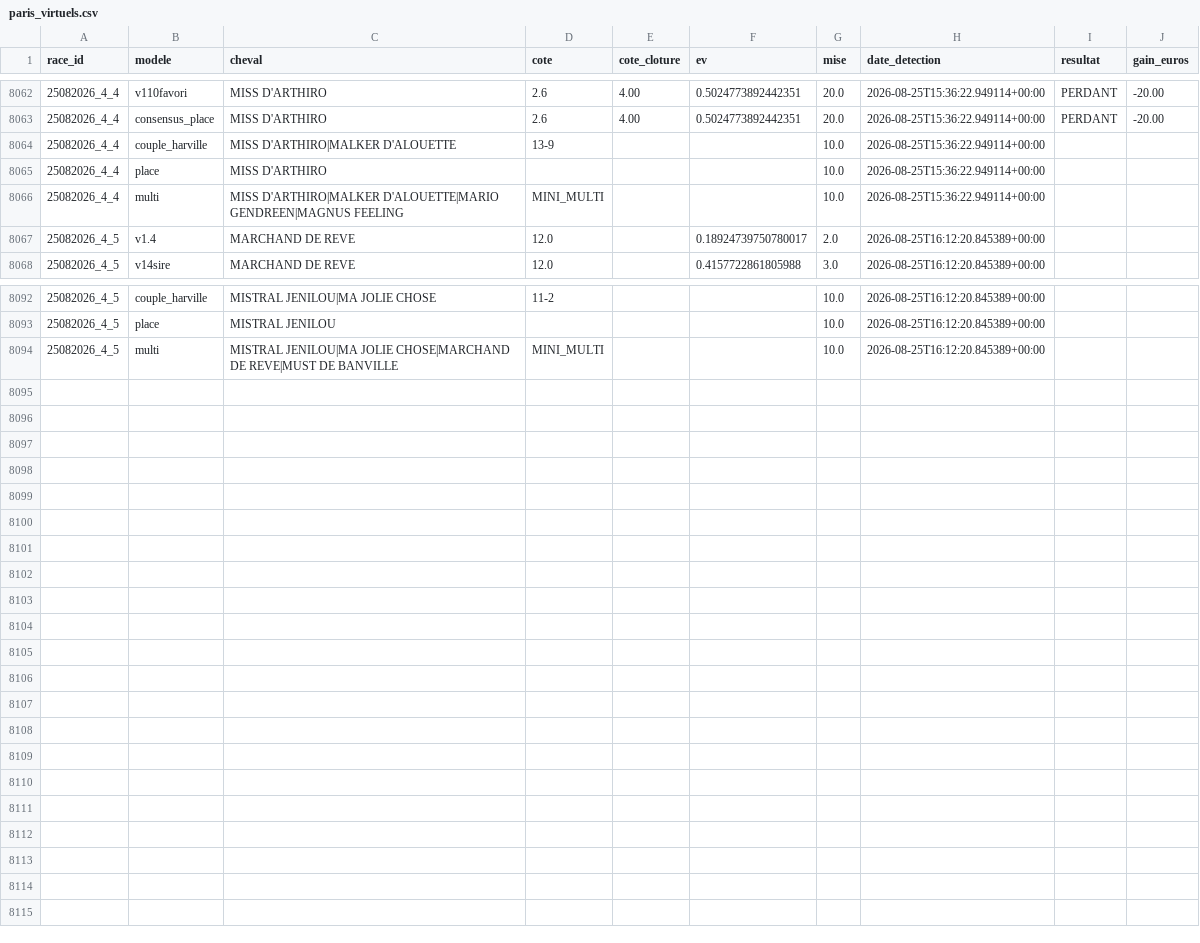
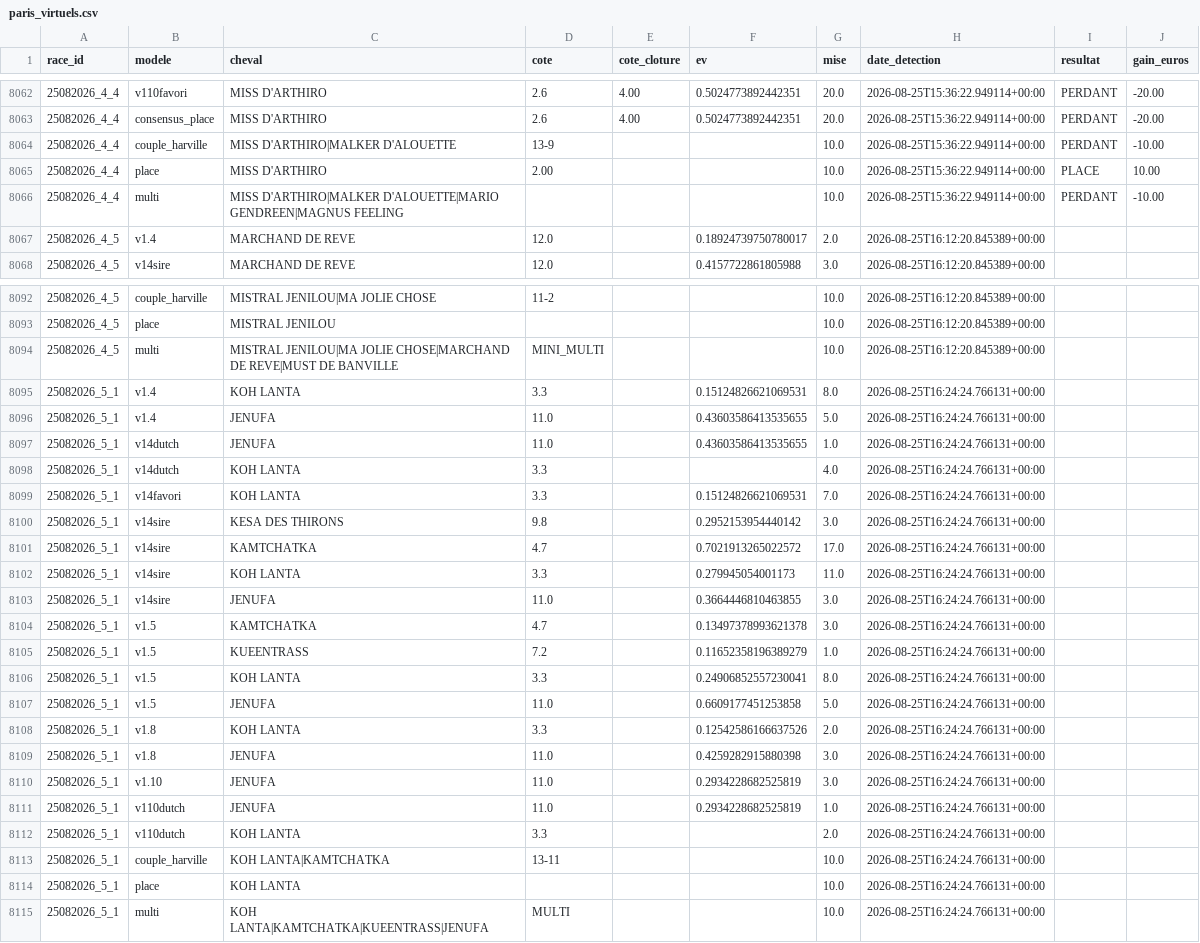
Before and after one commit to Falcon78ux/pmu-paper-trading, a CSV file: paris_virtuels.csv, drawn as a sheet; only a part is shown, gaps mark what is left out.

```diff
--- a/paris_virtuels.csv
+++ b/paris_virtuels.csv
@@ -8063,5 +8063,5 @@ race_id,modele,cheval,cote,cote_cloture,ev,mise,date_detection,resultat,gain_eur
 25082026_4_4,consensus_place,MISS D'ARTHIRO,2.6,4.00,0.5024773892442351,20.0,2026-08-25T15:36:22.949114+00:00,PERDANT,-20.00
-25082026_4_4,couple_harville,MISS D'ARTHIRO|MALKER D'ALOUETTE,13-9,,,10.0,2026-08-25T15:36:22.949114+00:00,,
-25082026_4_4,place,MISS D'ARTHIRO,,,,10.0,2026-08-25T15:36:22.949114+00:00,,
-25082026_4_4,multi,MISS D'ARTHIRO|MALKER D'ALOUETTE|MARIO GENDREEN|MAGNUS FEELING,MINI_MULTI,,,10.0,2026-08-25T15:36:22.949114+00:00,,
+25082026_4_4,couple_harville,MISS D'ARTHIRO|MALKER D'ALOUETTE,13-9,,,10.0,2026-08-25T15:36:22.949114+00:00,PERDANT,-10.00
+25082026_4_4,place,MISS D'ARTHIRO,2.00,,,10.0,2026-08-25T15:36:22.949114+00:00,PLACE,10.00
+25082026_4_4,multi,MISS D'ARTHIRO|MALKER D'ALOUETTE|MARIO GENDREEN|MAGNUS FEELING,,,,10.0,2026-08-25T15:36:22.949114+00:00,PERDANT,-10.00
 25082026_4_5,v1.4,MARCHAND DE REVE,12.0,,0.18924739750780017,2.0,2026-08-25T16:12:20.845389+00:00,,
@@ -8094 +8094,22 @@ race_id,modele,cheval,cote,cote_cloture,ev,mise,date_detection,resultat,gain_eur
 25082026_4_5,multi,MISTRAL JENILOU|MA JOLIE CHOSE|MARCHAND DE REVE|MUST DE BANVILLE,MINI_MULTI,,,10.0,2026-08-25T16:12:20.845389+00:00,,
+25082026_5_1,v1.4,KOH LANTA,3.3,,0.15124826621069531,8.0,2026-08-25T16:24:24.766131+00:00,,
+25082026_5_1,v1.4,JENUFA,11.0,,0.43603586413535655,5.0,2026-08-25T16:24:24.766131+00:00,,
+25082026_5_1,v14dutch,JENUFA,11.0,,0.43603586413535655,1.0,2026-08-25T16:24:24.766131+00:00,,
+25082026_5_1,v14dutch,KOH LANTA,3.3,,,4.0,2026-08-25T16:24:24.766131+00:00,,
+25082026_5_1,v14favori,KOH LANTA,3.3,,0.15124826621069531,7.0,2026-08-25T16:24:24.766131+00:00,,
+25082026_5_1,v14sire,KESA DES THIRONS,9.8,,0.2952153954440142,3.0,2026-08-25T16:24:24.766131+00:00,,
+25082026_5_1,v14sire,KAMTCHATKA,4.7,,0.7021913265022572,17.0,2026-08-25T16:24:24.766131+00:00,,
+25082026_5_1,v14sire,KOH LANTA,3.3,,0.279945054001173,11.0,2026-08-25T16:24:24.766131+00:00,,
+25082026_5_1,v14sire,JENUFA,11.0,,0.3664446810463855,3.0,2026-08-25T16:24:24.766131+00:00,,
+25082026_5_1,v1.5,KAMTCHATKA,4.7,,0.13497378993621378,3.0,2026-08-25T16:24:24.766131+00:00,,
+25082026_5_1,v1.5,KUEENTRASS,7.2,,0.11652358196389279,1.0,2026-08-25T16:24:24.766131+00:00,,
+25082026_5_1,v1.5,KOH LANTA,3.3,,0.24906852557230041,8.0,2026-08-25T16:24:24.766131+00:00,,
+25082026_5_1,v1.5,JENUFA,11.0,,0.6609177451253858,5.0,2026-08-25T16:24:24.766131+00:00,,
+25082026_5_1,v1.8,KOH LANTA,3.3,,0.12542586166637526,2.0,2026-08-25T16:24:24.766131+00:00,,
+25082026_5_1,v1.8,JENUFA,11.0,,0.4259282915880398,3.0,2026-08-25T16:24:24.766131+00:00,,
+25082026_5_1,v1.10,JENUFA,11.0,,0.2934228682525819,3.0,2026-08-25T16:24:24.766131+00:00,,
+25082026_5_1,v110dutch,JENUFA,11.0,,0.2934228682525819,1.0,2026-08-25T16:24:24.766131+00:00,,
+25082026_5_1,v110dutch,KOH LANTA,3.3,,,2.0,2026-08-25T16:24:24.766131+00:00,,
+25082026_5_1,couple_harville,KOH LANTA|KAMTCHATKA,13-11,,,10.0,2026-08-25T16:24:24.766131+00:00,,
+25082026_5_1,place,KOH LANTA,,,,10.0,2026-08-25T16:24:24.766131+00:00,,
+25082026_5_1,multi,KOH LANTA|KAMTCHATKA|KUEENTRASS|JENUFA,MULTI,,,10.0,2026-08-25T16:24:24.766131+00:00,,
```
Also changed, not shown: diagnostic_couverture.csv, 12 other files.
